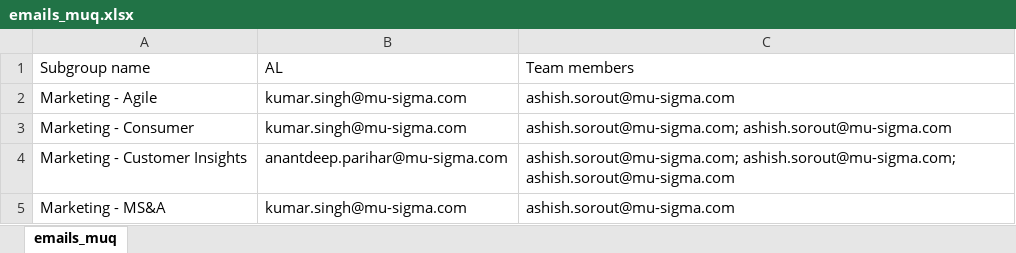
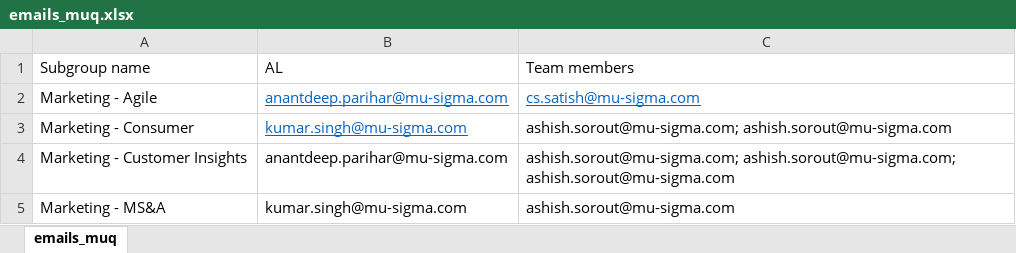
Before and after one commit to singhkpratham/emailAutomationPython, an Excel workbook: emails_muq.xlsx, sheet emails_muq, drawn as a sheet; only a part is shown; values as stored, in another font and other column widths than the file's, no borders; the diff names each change by its address in the sheet, - before the commit and + after, or states it on an @@ line.

```diff
--- a/emails_muq.xlsx (sheet emails_muq)
+++ b/emails_muq.xlsx (sheet emails_muq)
-B2 (AL): kumar.singh@mu-sigma.com
+B2 (AL): anantdeep.parihar@mu-sigma.com
@@ B2:C2 underline: off → on, text colour: black → #0563C1 @@
-C2 (Team members): ashish.sorout@mu-sigma.com
+C2 (Team members): cs.satish@mu-sigma.com
@@ B3 underline: off → on, text colour: black → #0563C1 @@
```
Also changed, not shown: 6 other files.
